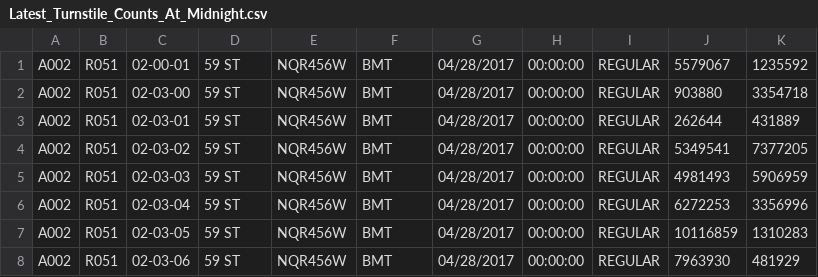
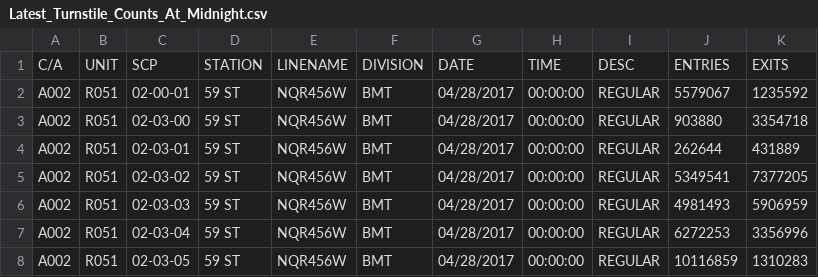
Before and after one commit to jllouis/Big-Data-Final-Project, a CSV file: Latest_Turnstile_Counts_At_Midnight.csv, drawn as a sheet; only a part is shown; the shorter side is filled out with more unchanged rows; the diff names each change by its address in the sheet, - before the commit and + after, or states it on an @@ line.

Commit message:
Update Popular_Stations.py: Fixed bugs, and made ability to different stations easier. \n Updated Latest_Turnstile_Counts_At_Midnight.csv: Added Header.

```diff
--- a/Latest_Turnstile_Counts_At_Midnight.csv
+++ b/Latest_Turnstile_Counts_At_Midnight.csv
+row 1: C/A | UNIT | SCP | STATION | LINENAME | DIVISION | DATE | TIME | DESC | ENTRIES | EXITS
```
Also changed, not shown: 1 other file.
